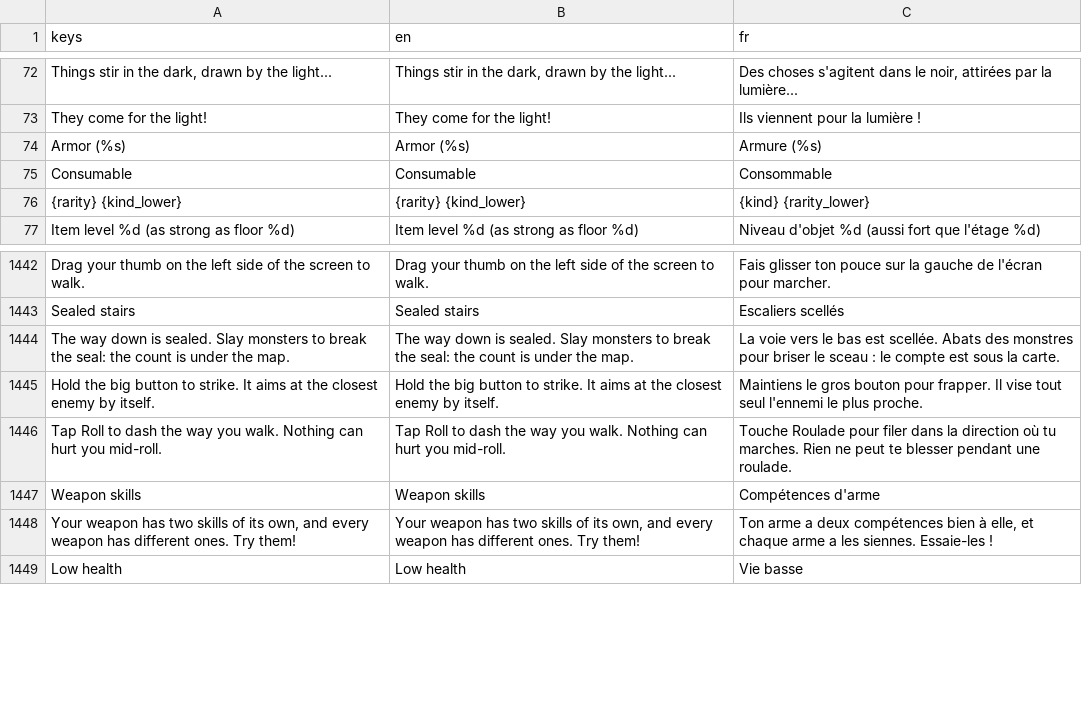
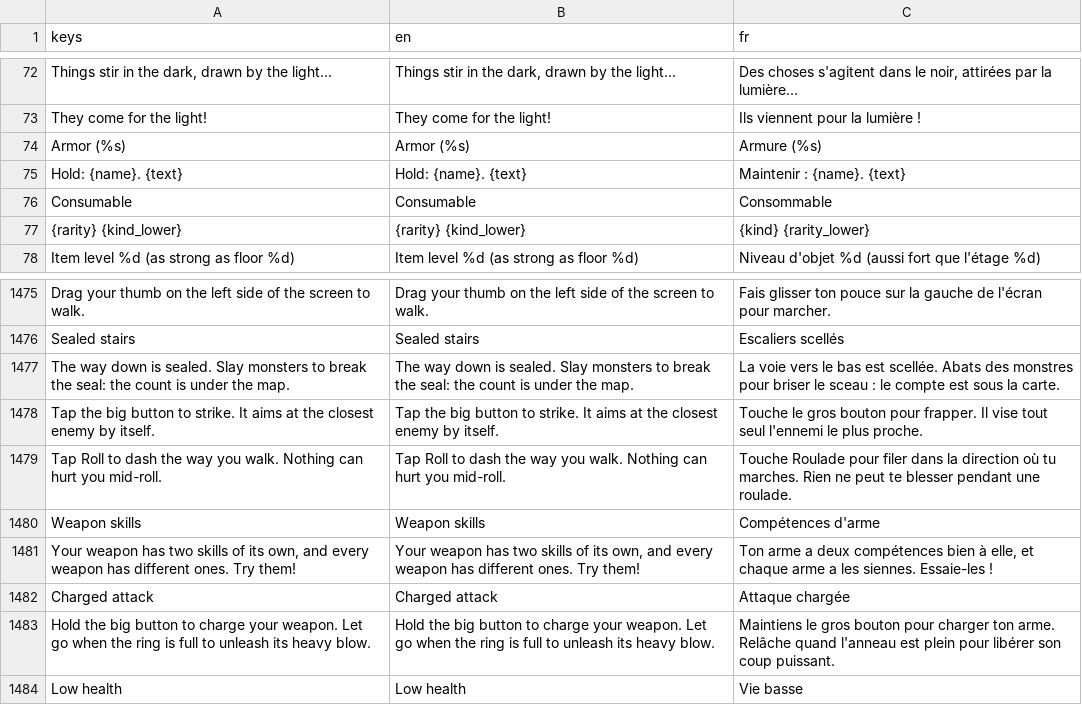
Before and after one commit to absolutezeroo/mini-rogulike, a CSV file: locale/strings.csv, drawn as a sheet; only a part is shown, gaps mark what is left out; the diff covers the shown part only.

```diff
--- a/locale/strings.csv
+++ b/locale/strings.csv
@@ -74,2 +74,3 @@ They come for the light!,They come for the light!,Ils viennent pour la lumière
 Armor (%s),Armor (%s),Armure (%s)
+Hold: {name}. {text},Hold: {name}. {text},Maintenir : {name}. {text}
 Consumable,Consumable,Consommable
@@ -1489,3 +1522,3 @@ Sealed stairs,Sealed stairs,Escaliers scellés
 The way down is sealed. Slay monsters to break the seal: the count is under the map.,The way down is sealed. Slay monsters to break the seal: the count is under the map.,La voie vers le bas est scellée. Abats des monstres pour briser le sceau : le compte est sous la carte.
-Hold the big button to strike. It aims at the closest enemy by itself.,Hold the big button to strike. It aims at the closest enemy by itself.,Maintiens le gros bouton pour frapper. Il vise tout seul l'ennemi le plus proche.
+Tap the big button to strike. It aims at the closest enemy by itself.,Tap the big button to strike. It aims at the closest enemy by itself.,Touche le gros bouton pour frapper. Il vise tout seul l'ennemi le plus proche.
 Tap Roll to dash the way you walk. Nothing can hurt you mid-roll.,Tap Roll to dash the way you walk. Nothing can hurt you mid-roll.,Touche Roulade pour filer dans la direction où tu marches. Rien ne peut te blesser pendant une roulade.
@@ -1493,2 +1526,4 @@ Weapon skills,Weapon skills,Compétences d'arme
 "Your weapon has two skills of its own, and every weapon has different ones. Try them!","Your weapon has two skills of its own, and every weapon has different ones. Try them!","Ton arme a deux compétences bien à elle, et chaque arme a les siennes. Essaie-les !"
+Charged attack,Charged attack,Attaque chargée
+Hold the big button to charge your weapon. Let go when the ring is full to unleash its heavy blow.,Hold the big button to charge your weapon. Let go when the ring is full to unleash its heavy blow.,Maintiens le gros bouton pour charger ton arme. Relâche quand l'anneau est plein pour libérer son coup puissant.
 Low health,Low health,Vie basse
```
Also changed, not shown: 32 added rows elsewhere in this file, 9 other files.
